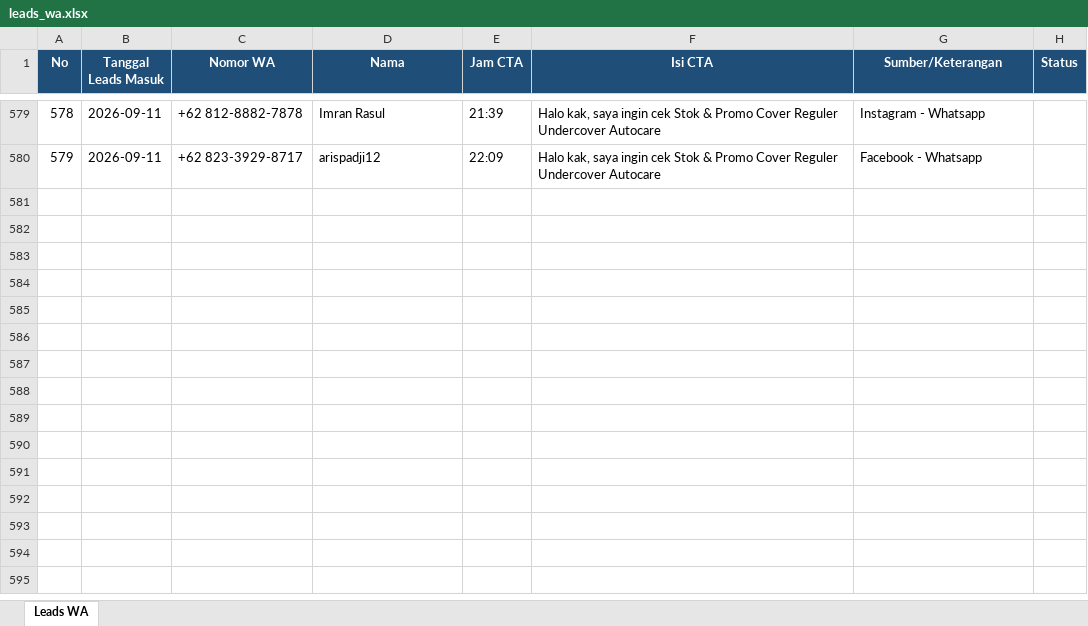
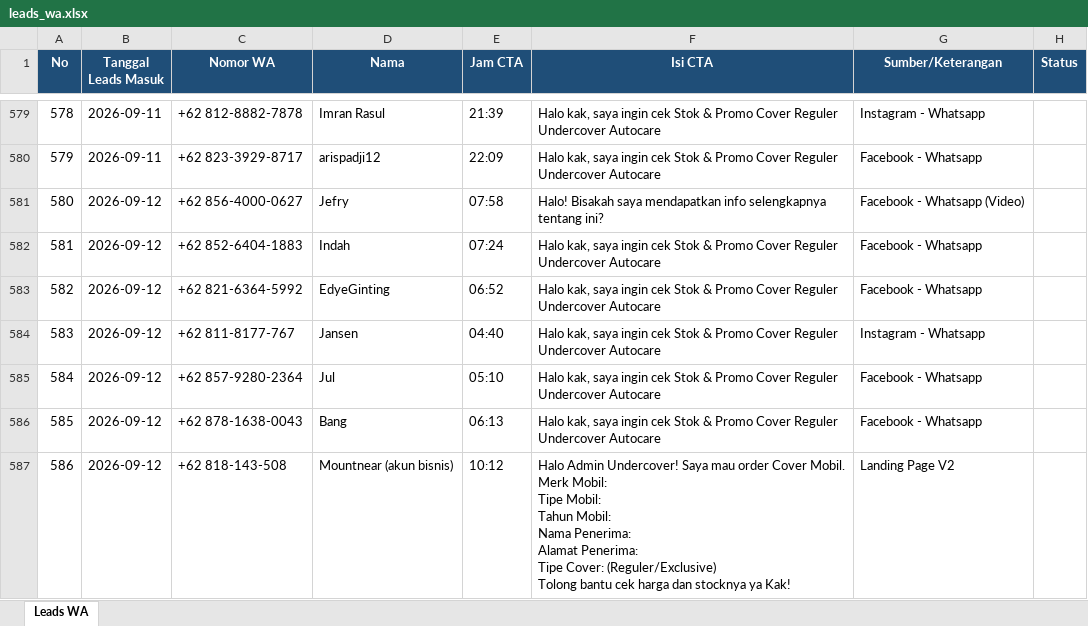
Before and after one commit to undercovermobil-bot/dealmaker, an Excel workbook: data/leads_wa.xlsx, sheet Leads WA, drawn as a sheet; only a part is shown, gaps mark what is left out; values as stored, in another font and other column widths than the file's, no borders; ↵ is a line break in a cell; the diff names each change by its address in the sheet, - before the commit and + after, or states it on an @@ line.

```diff
--- a/data/leads_wa.xlsx (sheet Leads WA)
+++ b/data/leads_wa.xlsx (sheet Leads WA)
+row 581: 580 | 2026-09-12 | +62 856-4000-0627 | Jefry | 07:58 | Halo! Bisakah saya mendapatkan info selengkapnya tentang ini? | Facebook - Whatsapp (Video)
+row 582: 581 | 2026-09-12 | +62 852-6404-1883 | Indah | 07:24 | Halo kak, saya ingin cek Stok & Promo Cover Reguler Undercover Autocare | Facebook - Whatsapp
+row 583: 582 | 2026-09-12 | +62 821-6364-5992 | EdyeGinting | 06:52 | Halo kak, saya ingin cek Stok & Promo Cover Reguler Undercover Autocare | Facebook - Whatsapp
+row 584: 583 | 2026-09-12 | +62 811-8177-767 | Jansen | 04:40 | Halo kak, saya ingin cek Stok & Promo Cover Reguler Undercover Autocare | Instagram - Whatsapp
+row 585: 584 | 2026-09-12 | +62 857-9280-2364 | Jul | 05:10 | Halo kak, saya ingin cek Stok & Promo Cover Reguler Undercover Autocare | Facebook - Whatsapp
+row 586: 585 | 2026-09-12 | +62 878-1638-0043 | Bang | 06:13 | Halo kak, saya ingin cek Stok & Promo Cover Reguler Undercover Autocare | Facebook - Whatsapp
+row 587: 586 | 2026-09-12 | +62 818-143-508 | Mountnear (akun bisnis) | 10:12 | Halo Admin Undercover! Saya mau order Cover Mobil. ↵ Merk Mobil: ↵ Tipe Mobil: ↵ Tahun Mobil: ↵ Nama Penerima: ↵ Alamat Penerima: ↵ Tipe Cover: (Reguler/Exclusive) ↵ Tolong bantu cek harga dan stocknya ya Kak! | Landing Page V2
```
